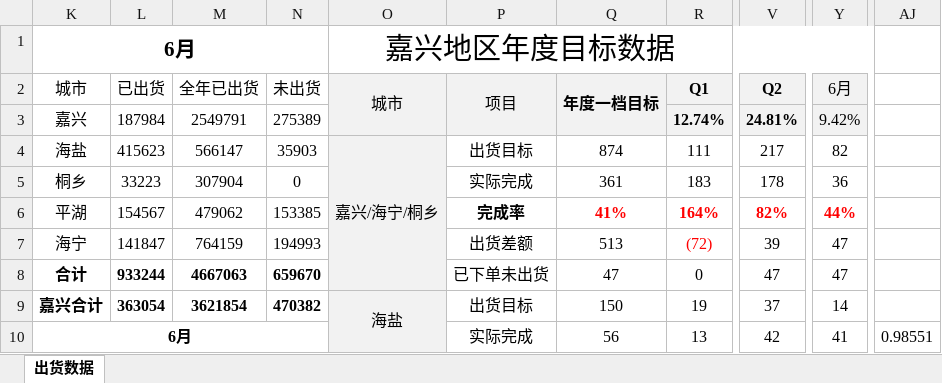
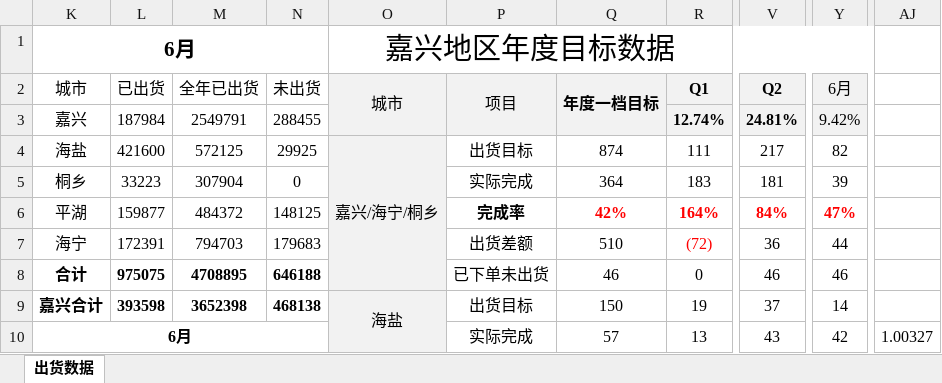
Before and after one commit to Viegie-Hu/workdata, an Excel workbook: CHdata.xlsx, sheet 出货数据, drawn as a sheet; only a part is shown, gaps mark what is left out; values as stored, in another font and other column widths than the file's, no borders; conditional formats not drawn; the diff covers the shown part only; the diff names each change by its address in the sheet, - before the commit and + after, or states it on an @@ line.

Commit message:
6.23 14:32

```diff
--- a/CHdata.xlsx (sheet 出货数据)
+++ b/CHdata.xlsx (sheet 出货数据)
-N3 (未出货): 275389
+N3 (未出货): 288455
-L4 (已出货): 415623
+L4 (已出货): 421600
-M4 (全年已出货): 566147
+M4 (全年已出货): 572125
-N4 (未出货): 35903
+N4 (未出货): 29925
-Q5 (年度一档目标): 361
+Q5 (年度一档目标): 364
-V5 (Q2): 178
+V5 (Q2): 181
-Y5 (6月): 36
+Y5 (6月): 39
-L6 (已出货): 154567
+L6 (已出货): 159877
-M6 (全年已出货): 479062
+M6 (全年已出货): 484372
-N6 (未出货): 153385
+N6 (未出货): 148125
-Q6 (年度一档目标): 41%
+Q6 (年度一档目标): 42%
-V6 (Q2): 82%
+V6 (Q2): 84%
-Y6 (6月): 44%
+Y6 (6月): 47%
-L7 (已出货): 141847
+L7 (已出货): 172391
-M7 (全年已出货): 764159
+M7 (全年已出货): 794703
-N7 (未出货): 194993
+N7 (未出货): 179683
-Q7 (年度一档目标): 513
+Q7 (年度一档目标): 510
-V7 (Q2): 39
+V7 (Q2): 36
-Y7 (6月): 47
+Y7 (6月): 44
-L8 (已出货): 933244
+L8 (已出货): 975075
-M8 (全年已出货): 4667063
+M8 (全年已出货): 4708895
-N8 (未出货): 659670
+N8 (未出货): 646188
-Q8 (年度一档目标): 47
+Q8 (年度一档目标): 46
-V8 (Q2): 47
+V8 (Q2): 46
-Y8 (6月): 47
+Y8 (6月): 46
-L9 (已出货): 363054
+L9 (已出货): 393598
-M9 (全年已出货): 3621854
+M9 (全年已出货): 3652398
-N9 (未出货): 470382
+N9 (未出货): 468138
-Q10 (年度一档目标): 56
+Q10 (年度一档目标): 57
-V10 (Q2): 42
+V10 (Q2): 43
-Y10 (6月): 41
+Y10 (6月): 42
-AJ10: 0.98551
+AJ10: 1.00327
```
Also changed, not shown: 3 added rows, 3 removed rows and 57 edited cells elsewhere in this sheet.
